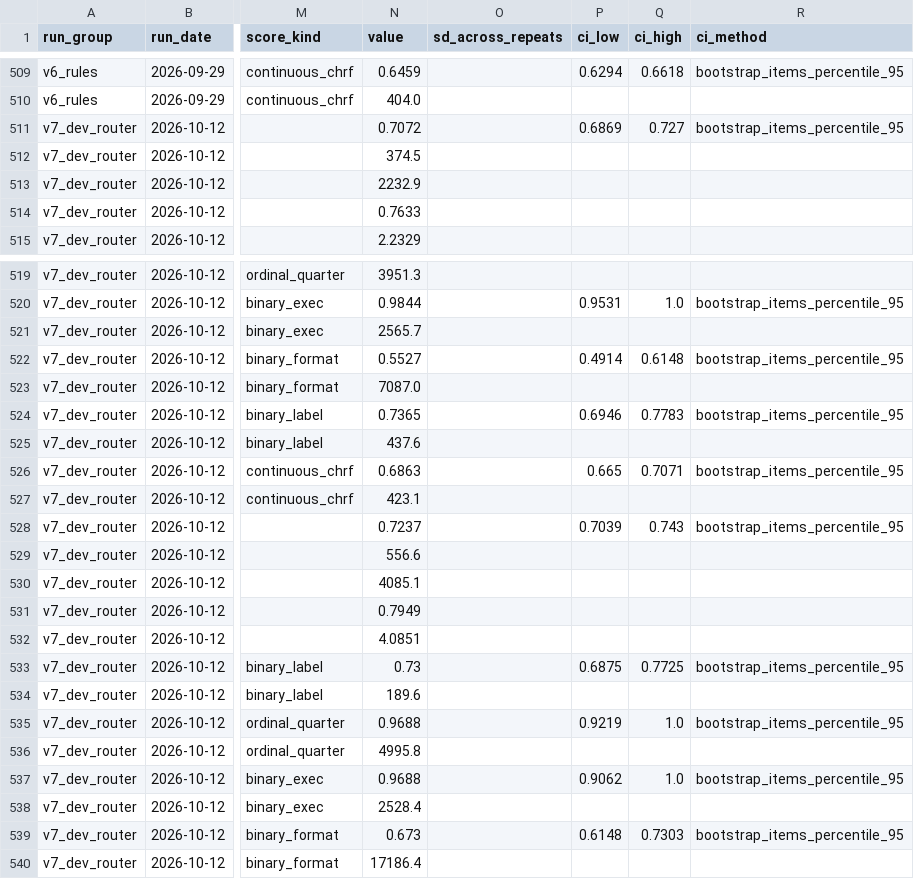
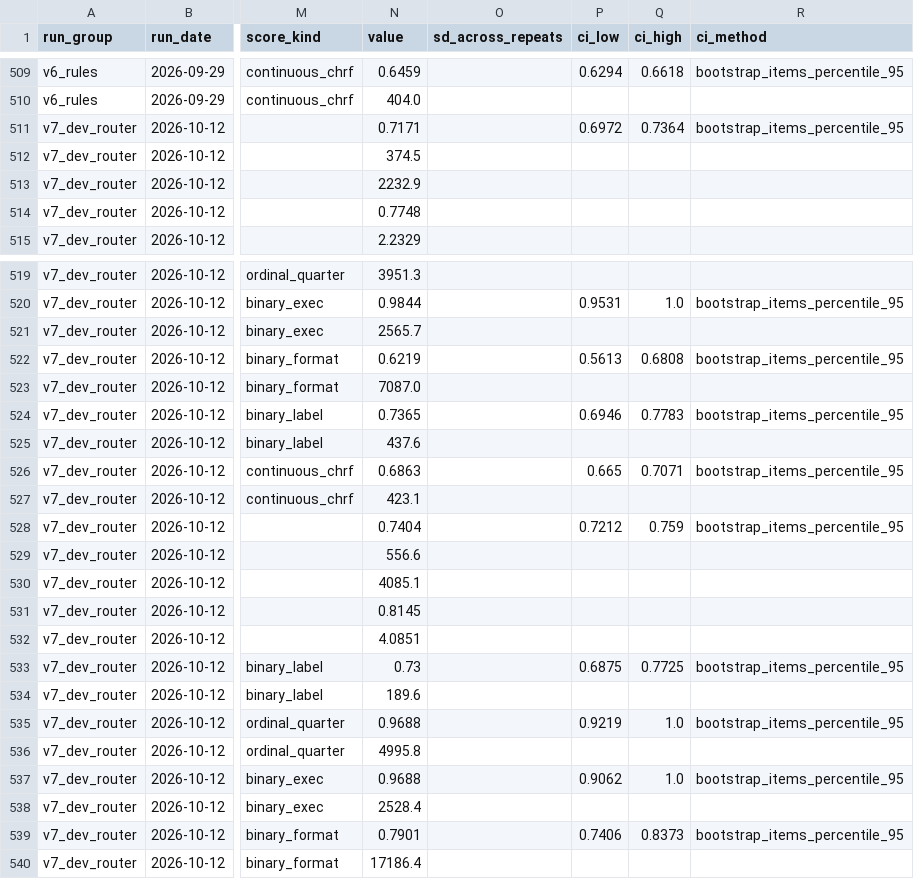
Before and after one commit to MariaOnyshchuk/ua-llm-router, a CSV file: results/progress_ledger.csv, drawn as a sheet; only a part is shown, gaps mark what is left out; the diff names each change by its address in the sheet, - before the commit and + after, or states it on an @@ line.

```diff
--- a/results/progress_ledger.csv
+++ b/results/progress_ledger.csv
-N511 (value): 0.7072
+N511 (value): 0.7171
-P511 (ci_low): 0.6869
+P511 (ci_low): 0.6972
-Q511 (ci_high): 0.727
+Q511 (ci_high): 0.7364
-N514 (value): 0.7633
+N514 (value): 0.7748
-N522 (value): 0.5527
+N522 (value): 0.6219
-P522 (ci_low): 0.4914
+P522 (ci_low): 0.5613
-Q522 (ci_high): 0.6148
+Q522 (ci_high): 0.6808
-N528 (value): 0.7237
+N528 (value): 0.7404
-P528 (ci_low): 0.7039
+P528 (ci_low): 0.7212
-Q528 (ci_high): 0.743
+Q528 (ci_high): 0.759
-N531 (value): 0.7949
+N531 (value): 0.8145
-N539 (value): 0.673
+N539 (value): 0.7901
-P539 (ci_low): 0.6148
+P539 (ci_low): 0.7406
-Q539 (ci_high): 0.7303
+Q539 (ci_high): 0.8373
```
Also changed, not shown: 19 other files.
